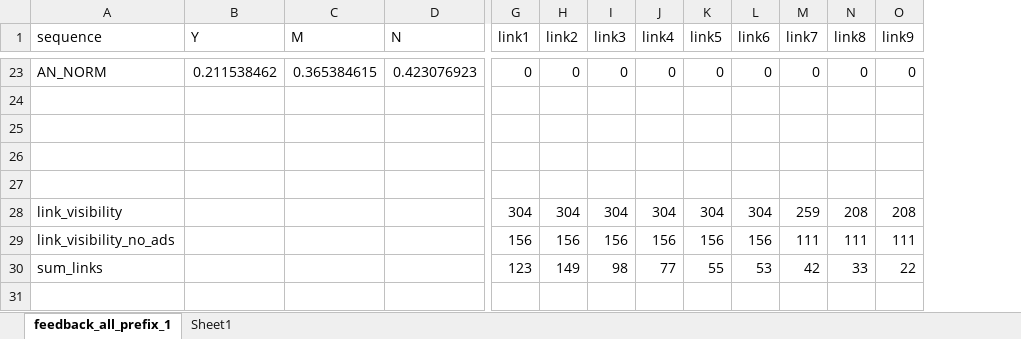
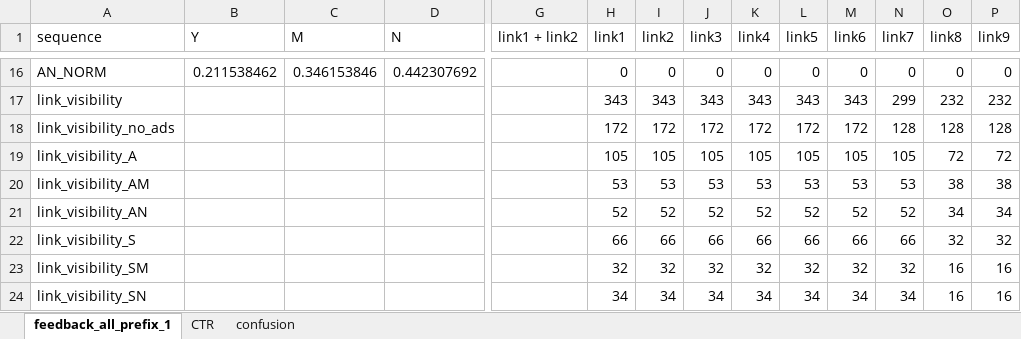
Before and after one commit to anathash/user_study, an Excel workbook: resources/reports/feedback_all_prefix_1.xlsx, sheet feedback_all_prefix_1, drawn as a sheet; only a part is shown, gaps mark what is left out; values as stored, in another font and other column widths than the file's, no borders; removed rows and columns are numbered as before the commit, all else as after; rows hold the shown columns only; the diff covers the shown part only; the diff names each change by its address in the sheet, - before the commit and + after, or states it on an @@ line.

```diff
--- a/resources/reports/feedback_all_prefix_1.xlsx (sheet feedback_all_prefix_1)
+++ b/resources/reports/feedback_all_prefix_1.xlsx (sheet feedback_all_prefix_1)
-sheet tab: Sheet1
+sheet tab: confusion
+sheet tab: CTR
+column G (link1 + link2), empty
-C16 (M): 0.365384615
+C16 (M): 0.346153846
-D16 (N): 0.423076923
+D16 (N): 0.442307692
-row 17: (empty)
+row 17: link_visibility |  |  |  |  | 343 | 343 | 343 | 343 | 343 | 343 | 299 | 232 | 232
-row 18: (empty)
+row 18: link_visibility_no_ads |  |  |  |  | 172 | 172 | 172 | 172 | 172 | 172 | 128 | 128 | 128
-row 19: (empty)
+row 19: link_visibility_A |  |  |  |  | 105 | 105 | 105 | 105 | 105 | 105 | 105 | 72 | 72
-row 20: (empty)
+row 20: link_visibility_AM |  |  |  |  | 53 | 53 | 53 | 53 | 53 | 53 | 53 | 38 | 38
-row 28: link_visibility |  |  |  | 304 | 304 | 304 | 304 | 304 | 304 | 259 | 208 | 208
-row 29: link_visibility_no_ads |  |  |  | 156 | 156 | 156 | 156 | 156 | 156 | 111 | 111 | 111
-row 30: sum_links |  |  |  | 123 | 149 | 98 | 77 | 55 | 53 | 42 | 33 | 22
+row 21: link_visibility_AN |  |  |  |  | 52 | 52 | 52 | 52 | 52 | 52 | 52 | 34 | 34
+row 22: link_visibility_S |  |  |  |  | 66 | 66 | 66 | 66 | 66 | 66 | 66 | 32 | 32
+row 23: link_visibility_SM |  |  |  |  | 32 | 32 | 32 | 32 | 32 | 32 | 32 | 16 | 16
+row 24: link_visibility_SN |  |  |  |  | 34 | 34 | 34 | 34 | 34 | 34 | 34 | 16 | 16
```
Also changed, not shown: 5 added rows, 12 removed rows and 69 edited cells elsewhere in this sheet, sheet confusion, resources/reports/feedback_all_prefix_1_limit_5.xlsx, resources/reports/feedback_all_prefix_2.xlsx, 52 other files.
